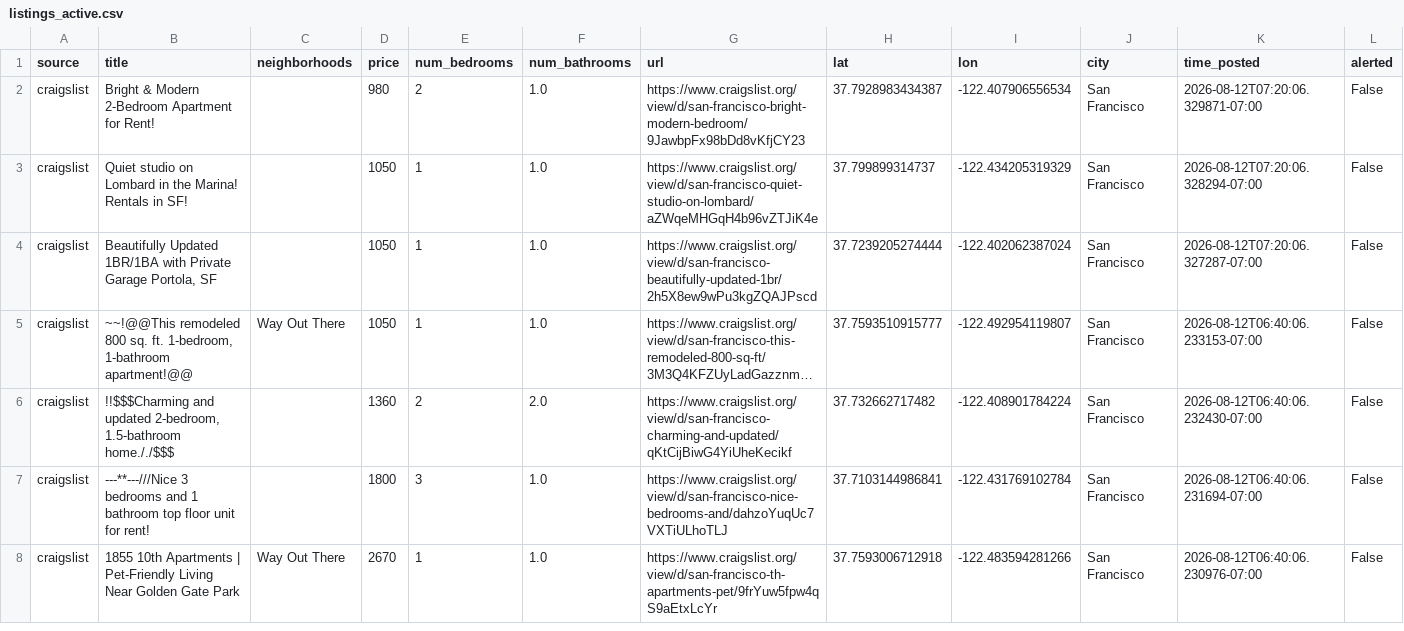
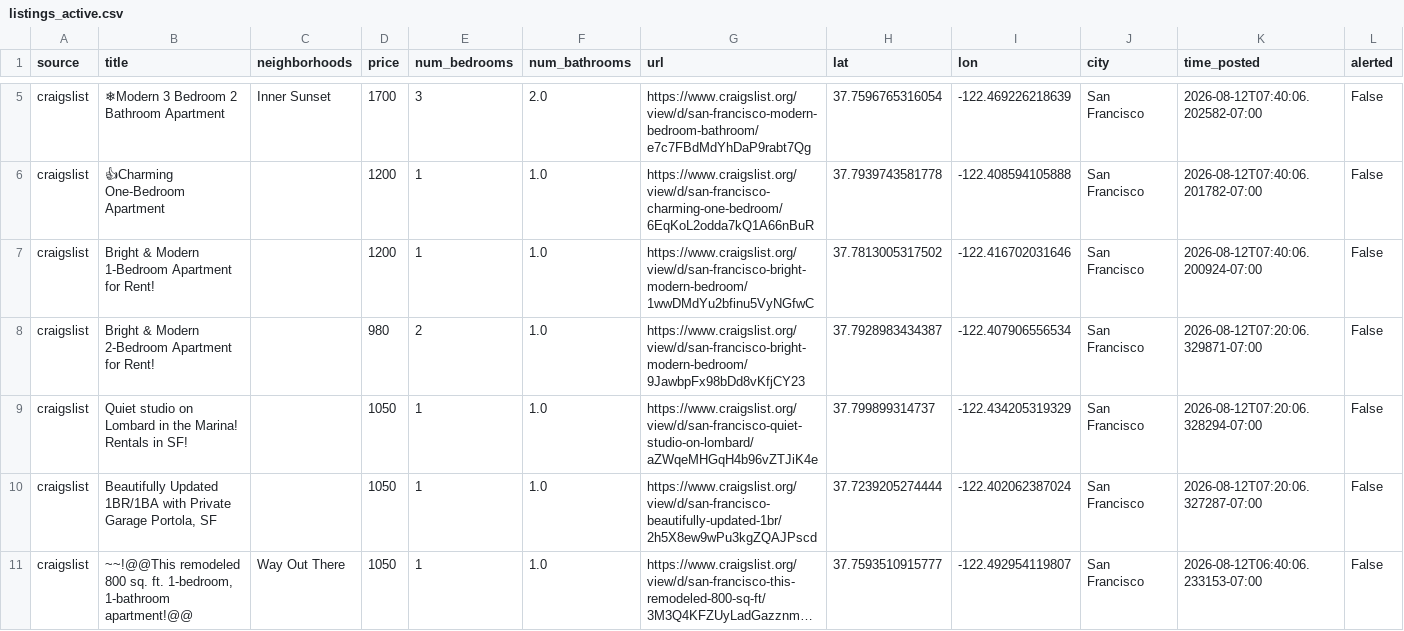
Before and after one commit to dHbdHbdHb/craigslist_alert, a CSV file: data/audrey/listings_active.csv, drawn as a sheet; only a part is shown, gaps mark what is left out; the shorter side is filled out with more unchanged rows; long unchanged cells end in …; rows hold the shown columns only; the diff covers the shown part only; the diff names each change by its address in the sheet, - before the commit and + after, or states it on an @@ line.

```diff
--- a/data/audrey/listings_active.csv
+++ b/data/audrey/listings_active.csv
+row 5: craigslist | ❄Modern 3 Bedroom 2 Bathroom Apartment | Inner Sunset | 1700 | 3 | 2.0 | https://www.craigslist.org/view/d/san-francisco-modern-bedroom-bathroom/e7c7FBdMdYhDaP9rabt7Qg | 37.7596765316054 | -122.469226218639 | San Francisco | 2026-08-12T07:40:06.202582-07:00 | False
+row 6: craigslist | 👍Charming One-Bedroom Apartment |  | 1200 | 1 | 1.0 | https://www.craigslist.org/view/d/san-francisco-charming-one-bedroom/6EqKoL2odda7kQ1A66nBuR | 37.7939743581778 | -122.408594105888 | San Francisco | 2026-08-12T07:40:06.201782-07:00 | False
+row 7: craigslist | Bright & Modern 1-Bedroom Apartment for Rent! |  | 1200 | 1 | 1.0 | https://www.craigslist.org/view/d/san-francisco-bright-modern-bedroom/1wwDMdYu2bfinu5VyNGfwC | 37.7813005317502 | -122.416702031646 | San Francisco | 2026-08-12T07:40:06.200924-07:00 | False
```
Also changed, not shown: 3 added rows and 5 removed rows elsewhere in this file, data/audrey/listings_archive.csv, 1 other file.
